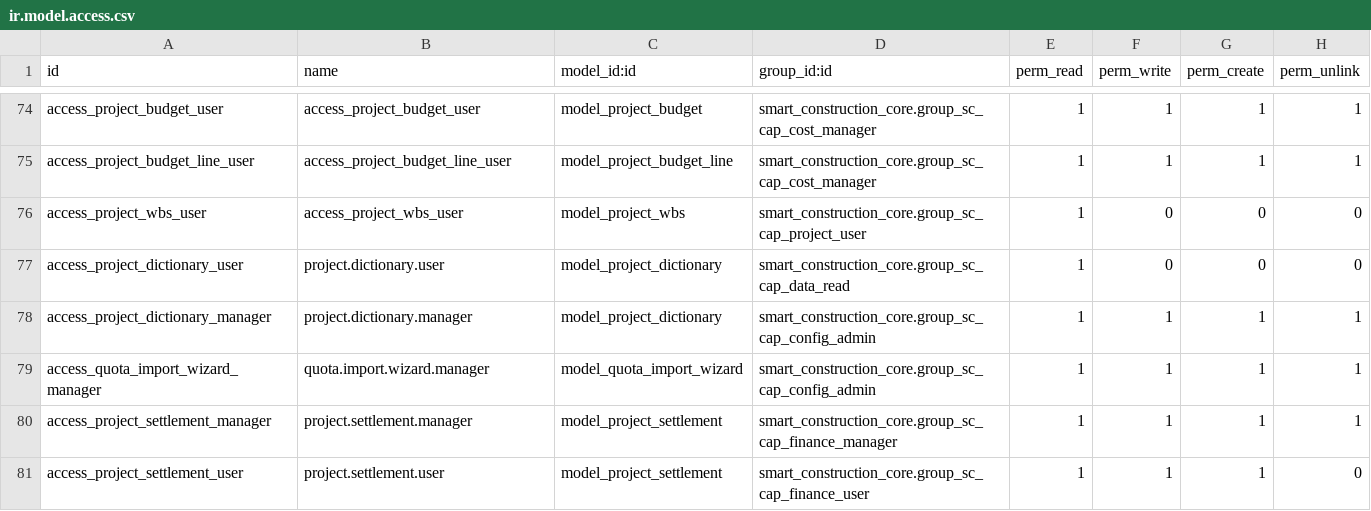
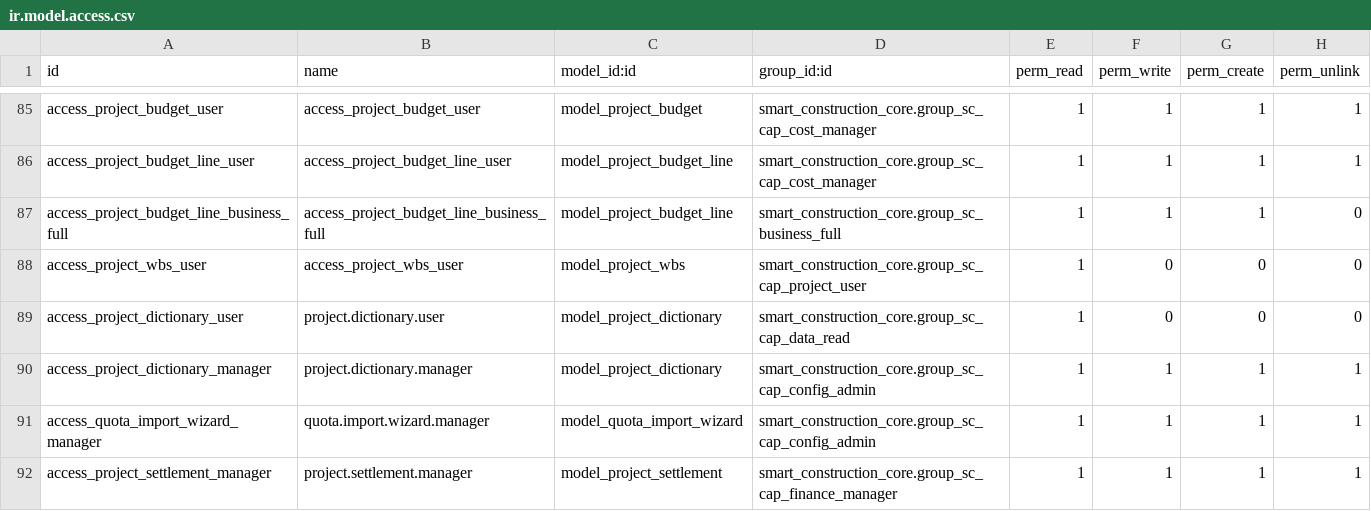
Before and after one commit to Leedefend/sce-backend-odoo, a CSV file: addons/smart_construction_core/security/ir.model.access.csv, drawn as a sheet; only a part is shown, gaps mark what is left out; the shorter side is filled out with more unchanged rows; the diff covers the shown part only; the diff names each change by its address in the sheet, - before the commit and + after, or states it on an @@ line.

Commit message:
feat(security): allow business full access to cost center (baseline)

```diff
--- a/addons/smart_construction_core/security/ir.model.access.csv
+++ b/addons/smart_construction_core/security/ir.model.access.csv
+row 87: access_project_budget_line_business_full | access_project_budget_line_business_full | model_project_budget_line | smart_construction_core.group_sc_business_full | 1 | 1 | 1 | 0
```
Also changed, not shown: 11 added rows elsewhere in this file.
